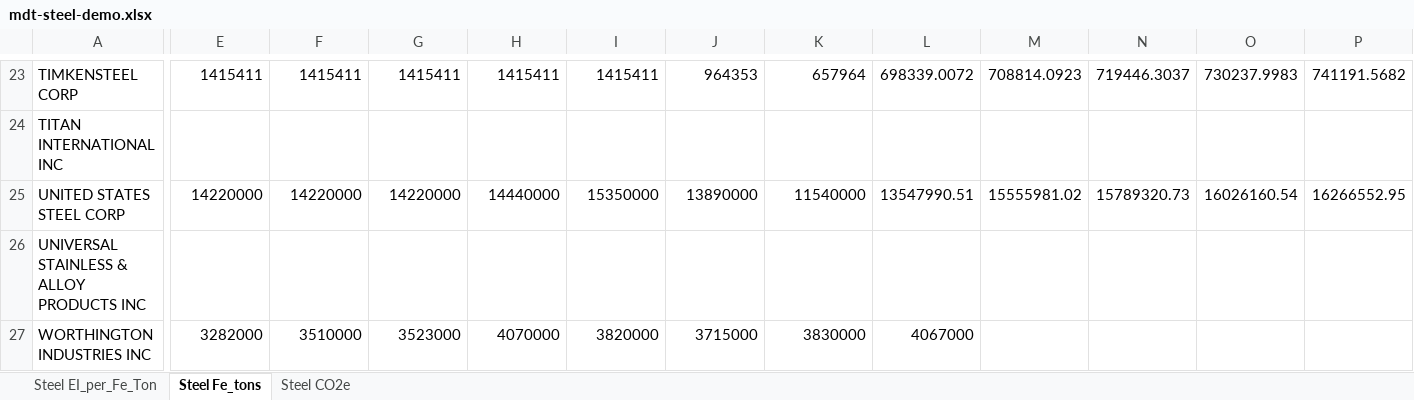
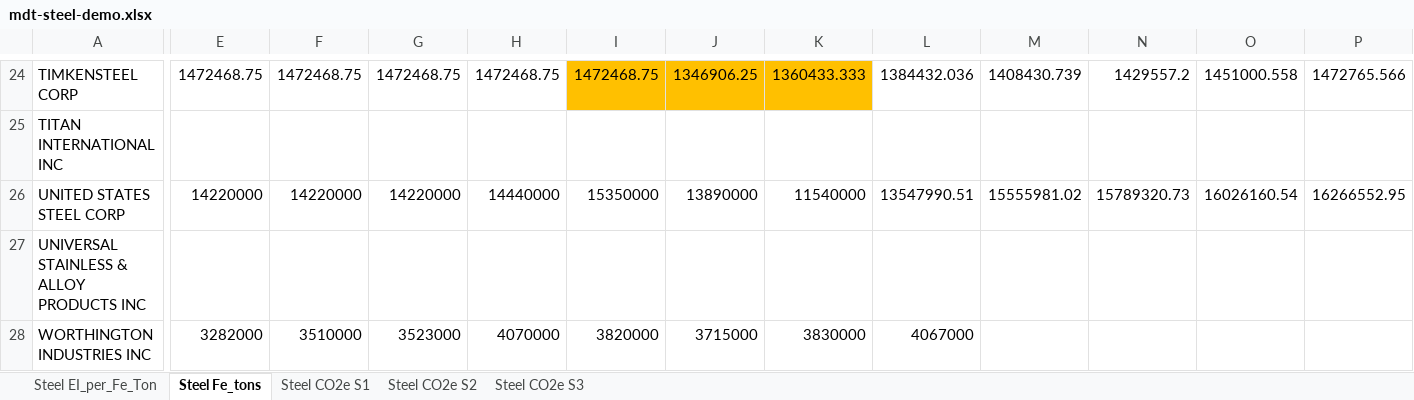
Before and after one commit to os-climate/itr-data-pipeline, an Excel workbook: data/external/mdt-steel-demo.xlsx, sheet Steel Fe_tons, drawn as a sheet; only a part is shown, gaps mark what is left out; values as stored, in another font and other column widths than the file's, no borders; addresses are those after the commit; the diff covers the shown part only; the diff names each change by its address in the sheet, - before the commit and + after, or states it on an @@ line.

```diff
--- a/data/external/mdt-steel-demo.xlsx (sheet Steel Fe_tons)
+++ b/data/external/mdt-steel-demo.xlsx (sheet Steel Fe_tons)
-sheet tab: Steel CO2e
+sheet tab: Steel CO2e S1
+sheet tab: Steel CO2e S2
+sheet tab: Steel CO2e S3
-E24: 1415411
+E24: 1472468.75
-F24: 1415411
+F24: 1472468.75
-G24: 1415411
+G24: 1472468.75
-H24: 1415411
+H24: 1472468.75
-I24:K24 fill: none
+I24:K24 fill: #FFC000
-I24: 1415411
+I24: 1472468.75
-J24: 964353
+J24: 1346906.25
-K24: 657964
+K24: 1360433.333
-L24: 698339.0072
+L24: 1384432.036
-M24: 708814.0923
+M24: 1408430.739
-N24: 719446.3037
+N24: 1429557.2
-O24: 730237.9983
+O24: 1451000.558
-P24: 741191.5682
+P24: 1472765.566
```
Also changed, not shown: 1 added row, 354 edited cells and cell formats elsewhere in this sheet, sheet Steel CO2e S1, sheet Steel EI_per_Fe_Ton, formulas that keep their value, 2 other files.
